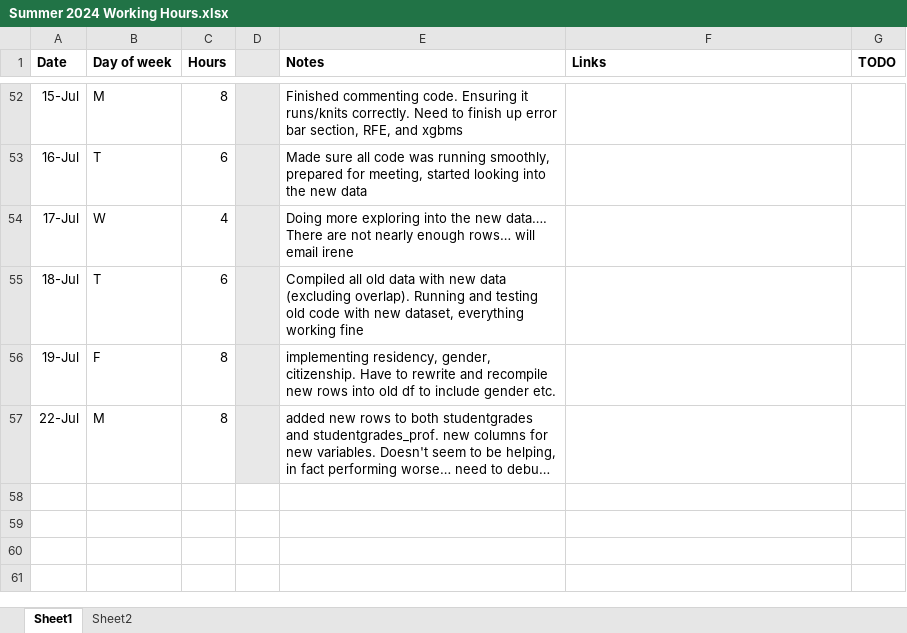
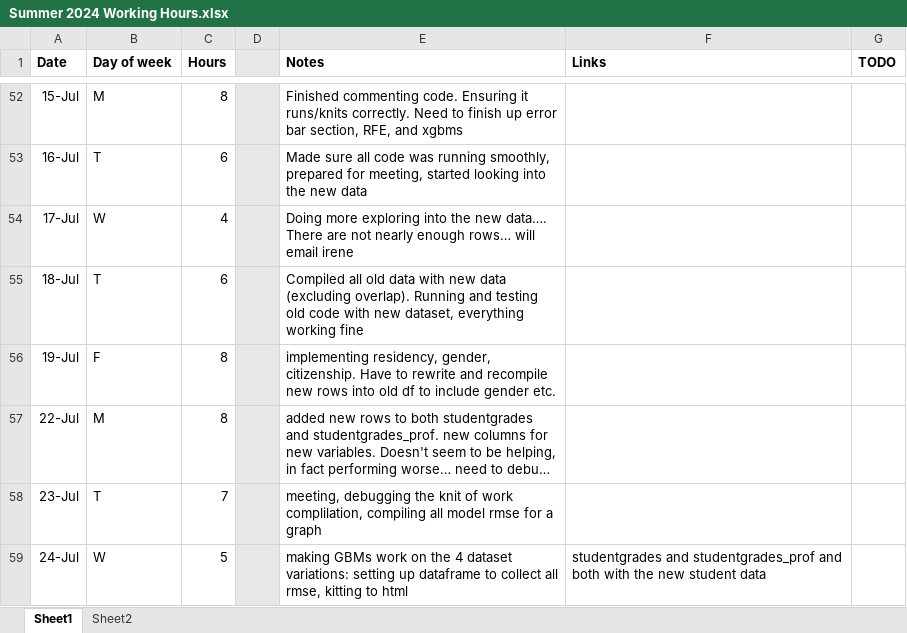
Before and after one commit to RossCoop/UBCO-Grade-Prediction, an Excel workbook: Summer 2024 Working Hours.xlsx, sheet Sheet1, drawn as a sheet; only a part is shown, gaps mark what is left out; long unchanged cells end in …; values as stored, in another font and other column widths than the file's, no borders; the diff names each change by its address in the sheet, - before the commit and + after, or states it on an @@ line.

Commit message:
knitted html

```diff
--- a/Summer 2024 Working Hours.xlsx (sheet Sheet1)
+++ b/Summer 2024 Working Hours.xlsx (sheet Sheet1)
+row 58: 23-Jul | T | 7 |  | meeting, debugging the knit of work complilation, compiling all model rmse for a graph
+row 59: 24-Jul | W | 5 |  | making GBMs work on the 4 dataset variations: setting up dataframe to collect all rmse, kitting to html | studentgrades and studentgrades_prof and both with the new student data
```
Also changed, not shown: 6 other files.
